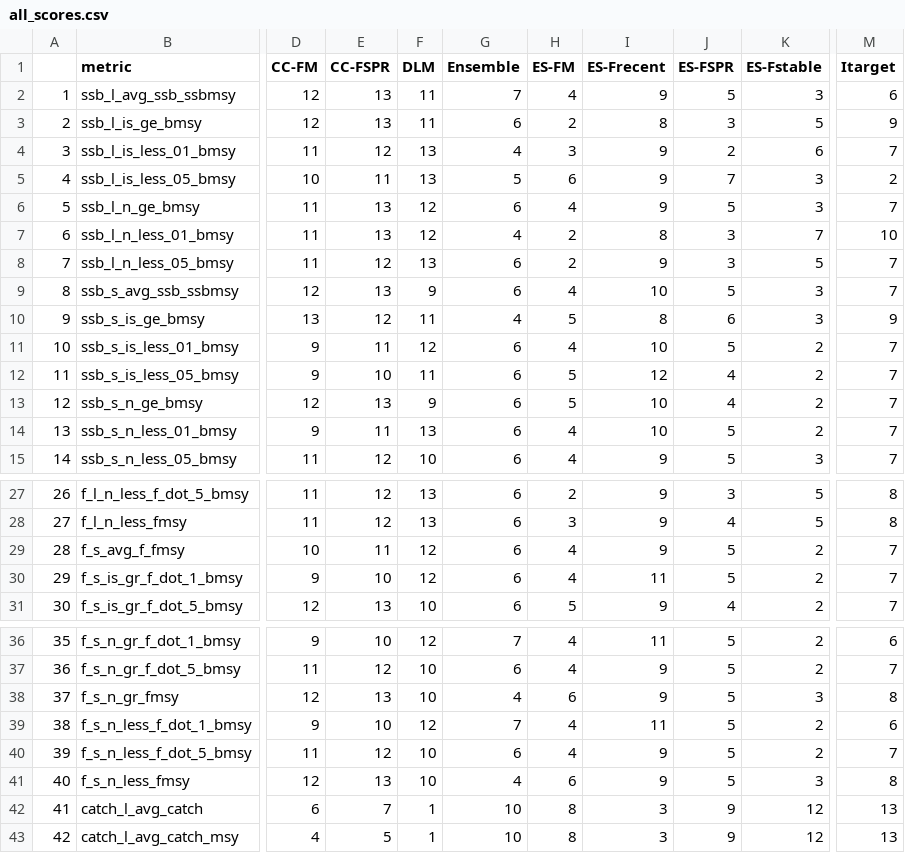
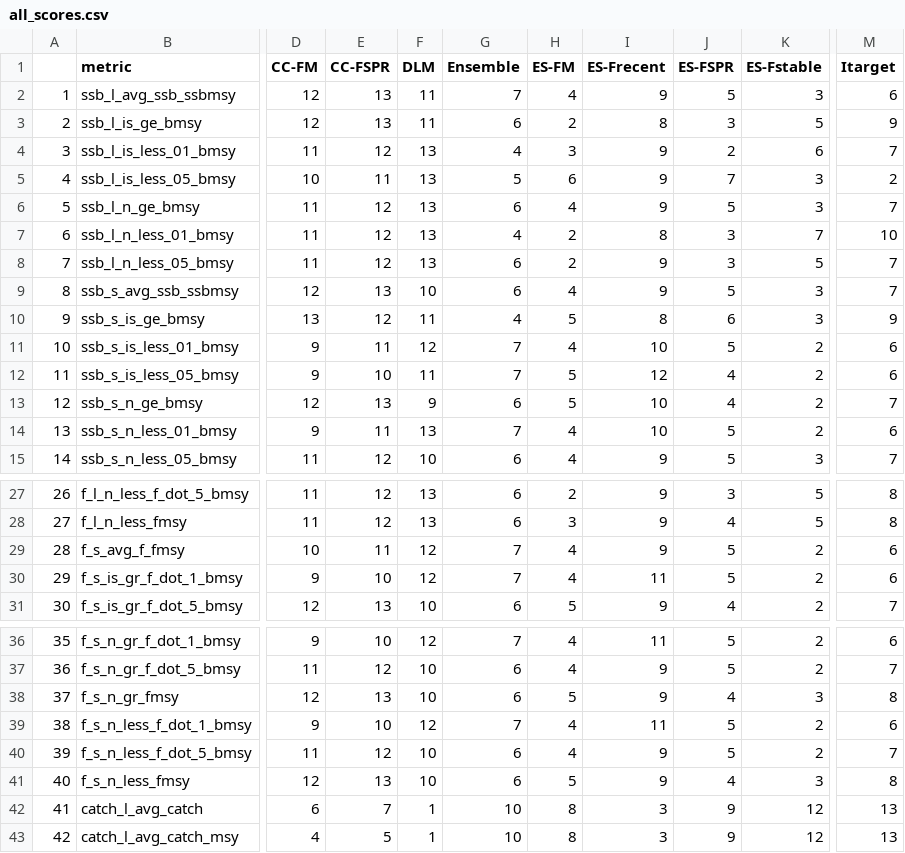
Before and after one commit to cmlegault/IBMWG, a CSV file: demonstrations/chris/demo_plots/all_scores.csv, drawn as a sheet; only a part is shown, gaps mark what is left out; the diff names each change by its address in the sheet, - before the commit and + after, or states it on an @@ line.

```diff
--- a/demonstrations/chris/demo_plots/all_scores.csv
+++ b/demonstrations/chris/demo_plots/all_scores.csv
-E6:E7 (CC-FSPR): 13
+E6:E7 (CC-FSPR): 12
-F6:F7 (DLM): 12
+F6:F7 (DLM): 13
-F9 (DLM): 9
+F9 (DLM): 10
-I9 (ES-Frecent): 10
+I9 (ES-Frecent): 9
-G11:G12 (Ensemble): 6
+G11:G12 (Ensemble): 7
-M11:M12 (Itarget): 7
+M11:M12 (Itarget): 6
-G14 (Ensemble): 6
+G14 (Ensemble): 7
-M14 (Itarget): 7
+M14 (Itarget): 6
-G29:G30 (Ensemble): 6
+G29:G30 (Ensemble): 7
-M29:M30 (Itarget): 7
+M29:M30 (Itarget): 6
-G38 (Ensemble): 4
+G38 (Ensemble): 6
-H38 (ES-FM): 6
+H38 (ES-FM): 5
-J38 (ES-FSPR): 5
+J38 (ES-FSPR): 4
-G41 (Ensemble): 4
+G41 (Ensemble): 6
-H41 (ES-FM): 6
+H41 (ES-FM): 5
-J41 (ES-FSPR): 5
+J41 (ES-FSPR): 4
```
Also changed, not shown: demonstrations/chris/demo_plots/all_resids.csv, demonstrations/chris/demo_plots/lm_signigicance_table.csv, 6 other files.
